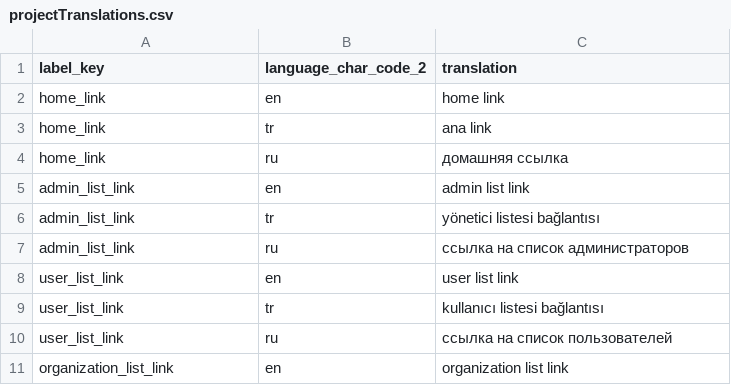
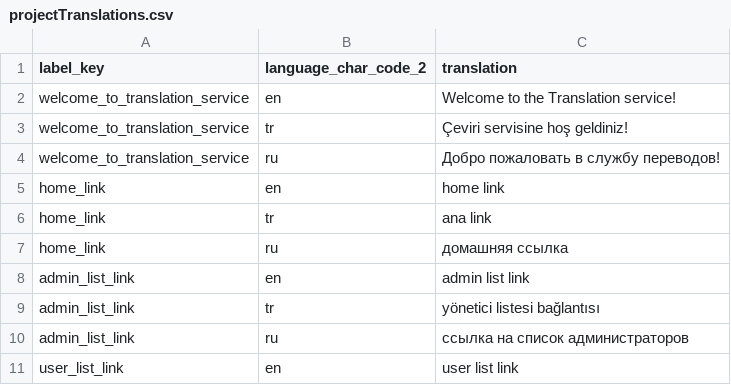
Before and after one commit to anatolia/translation, a CSV file: Source/Translation.Client.Web/wwwroot/files/projectTranslations.csv, drawn as a sheet; only a part is shown; the shorter side is filled out with more unchanged rows.

Commit message:
Refactoring site.js translateScreen script  for translation of labels on the screen

```diff
--- a/Source/Translation.Client.Web/wwwroot/files/projectTranslations.csv
+++ b/Source/Translation.Client.Web/wwwroot/files/projectTranslations.csv
@@ -1,2 +1,5 @@
 label_key,language_char_code_2,translation
+welcome_to_translation_service,en,Welcome to the Translation service!
+welcome_to_translation_service,tr,Çeviri servisine hoş geldiniz!
+welcome_to_translation_service,ru,Добро пожаловать в службу переводов!
 home_link,en,home link
```
Also changed, not shown: 3 other files.
